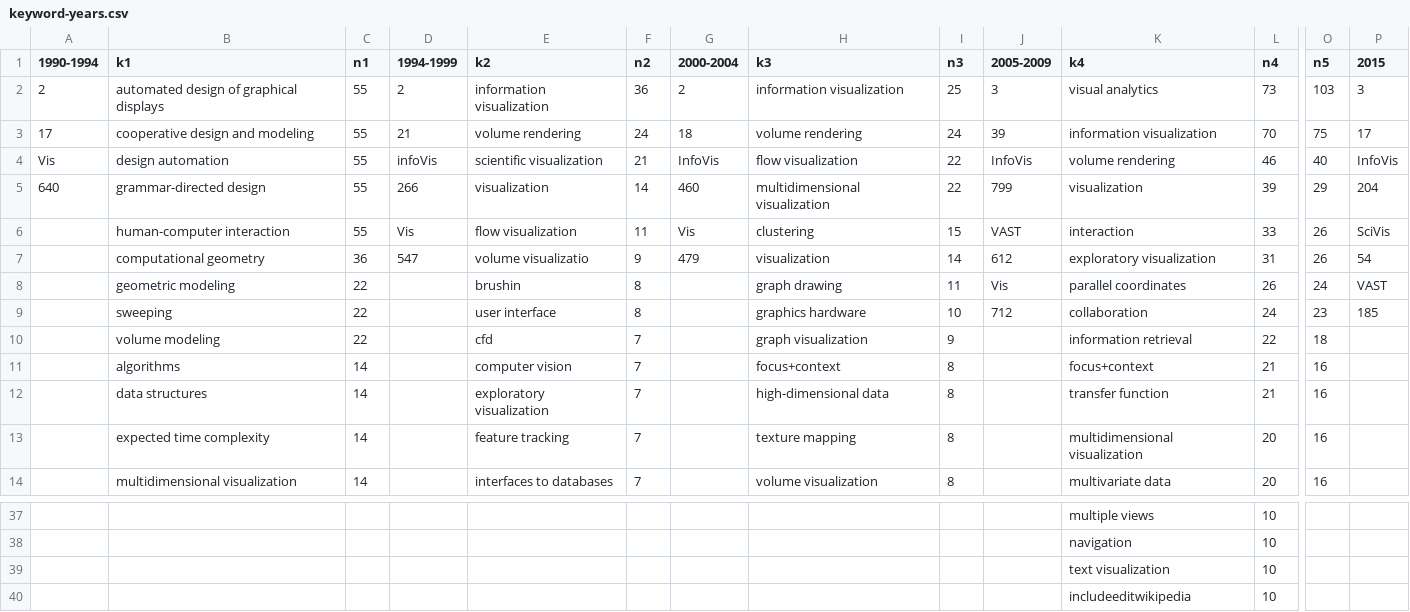
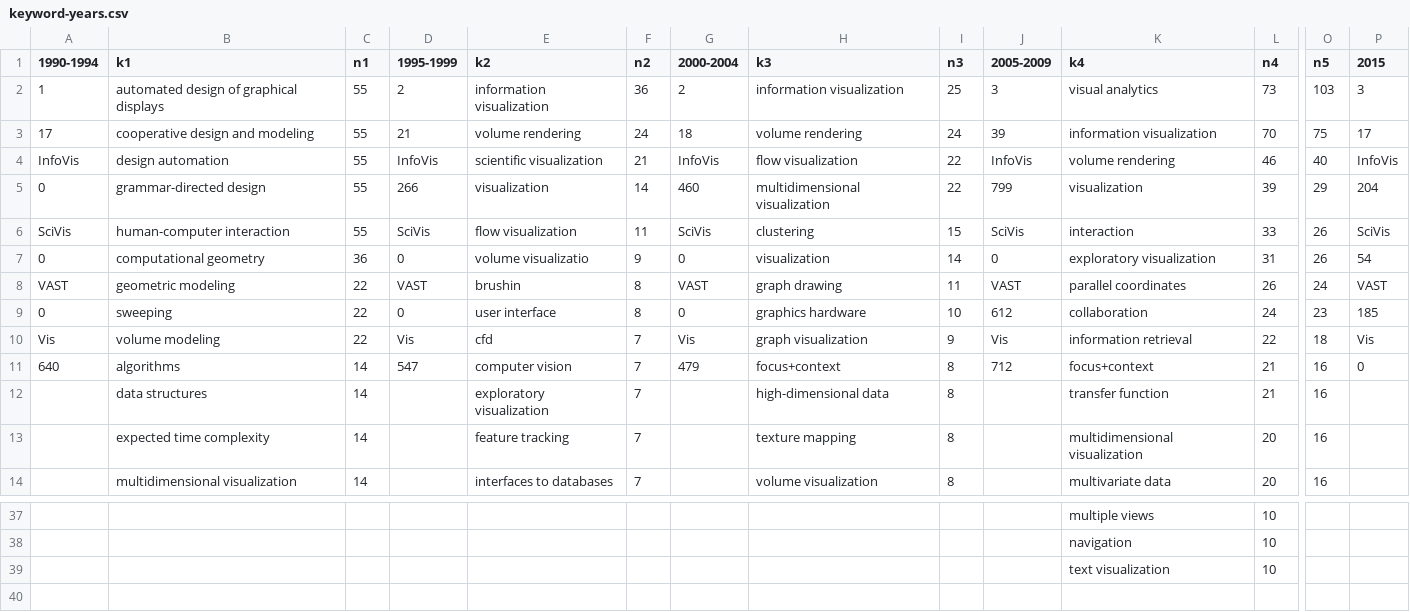
Before and after one commit to ruocheng411/Interactive-Information-Visualization, a CSV file: data/keyword-years.csv, drawn as a sheet; only a part is shown, gaps mark what is left out; rows hold the shown columns only; the diff covers the shown part only; the diff names each change by its address in the sheet, - before the commit and + after, or states it on an @@ line.

```diff
--- a/data/keyword-years.csv
+++ b/data/keyword-years.csv
-D1: 1994-1999
+D1: 1995-1999
-A2 (1990-1994): 2
+A2 (1990-1994): 1
-A4 (1990-1994): Vis
+A4 (1990-1994): InfoVis
-D4 (1995-1999): infoVis
+D4 (1995-1999): InfoVis
-A5 (1990-1994): 640
+A5 (1990-1994): 0
-A6 (1990-1994): (empty)
+A6 (1990-1994): SciVis
-D6 (1995-1999): Vis
+D6 (1995-1999): SciVis
-G6 (2000-2004): Vis
+G6 (2000-2004): SciVis
-J6 (2005-2009): VAST
+J6 (2005-2009): SciVis
-A7 (1990-1994): (empty)
+A7 (1990-1994): 0
-D7 (1995-1999): 547
+D7 (1995-1999): 0
-G7 (2000-2004): 479
+G7 (2000-2004): 0
-J7 (2005-2009): 612
+J7 (2005-2009): 0
-A8 (1990-1994): (empty)
+A8 (1990-1994): VAST
-D8 (1995-1999): (empty)
+D8 (1995-1999): VAST
-G8 (2000-2004): (empty)
+G8 (2000-2004): VAST
-J8 (2005-2009): Vis
+J8 (2005-2009): VAST
-A9 (1990-1994): (empty)
+A9 (1990-1994): 0
-D9 (1995-1999): (empty)
+D9 (1995-1999): 0
-G9 (2000-2004): (empty)
+G9 (2000-2004): 0
-J9 (2005-2009): 712
+J9 (2005-2009): 612
-A10 (1990-1994): (empty)
+A10 (1990-1994): Vis
-D10 (1995-1999): (empty)
+D10 (1995-1999): Vis
-G10 (2000-2004): (empty)
+G10 (2000-2004): Vis
-J10 (2005-2009): (empty)
+J10 (2005-2009): Vis
-P10 (2015): (empty)
+P10 (2015): Vis
-A11 (1990-1994): (empty)
+A11 (1990-1994): 640
-D11 (1995-1999): (empty)
+D11 (1995-1999): 547
-G11 (2000-2004): (empty)
+G11 (2000-2004): 479
-J11 (2005-2009): (empty)
+J11 (2005-2009): 712
-P11 (2015): (empty)
+P11 (2015): 0
-row 40:  |  |  |  |  |  |  |  |  |  | includeeditwikipedia | 10
```
Also changed, not shown: 4 edited cells elsewhere in this file, 7 other files.
